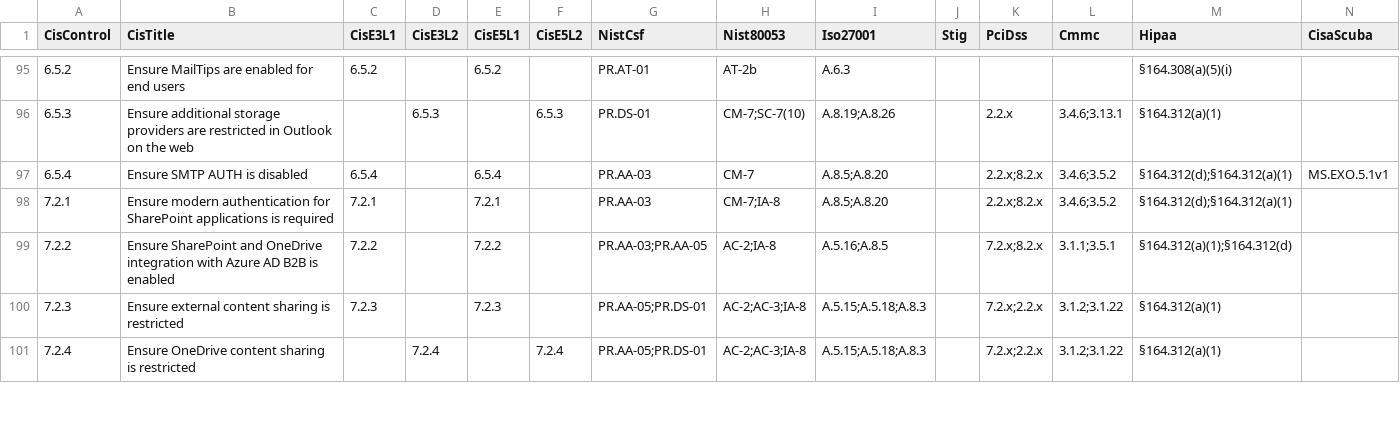
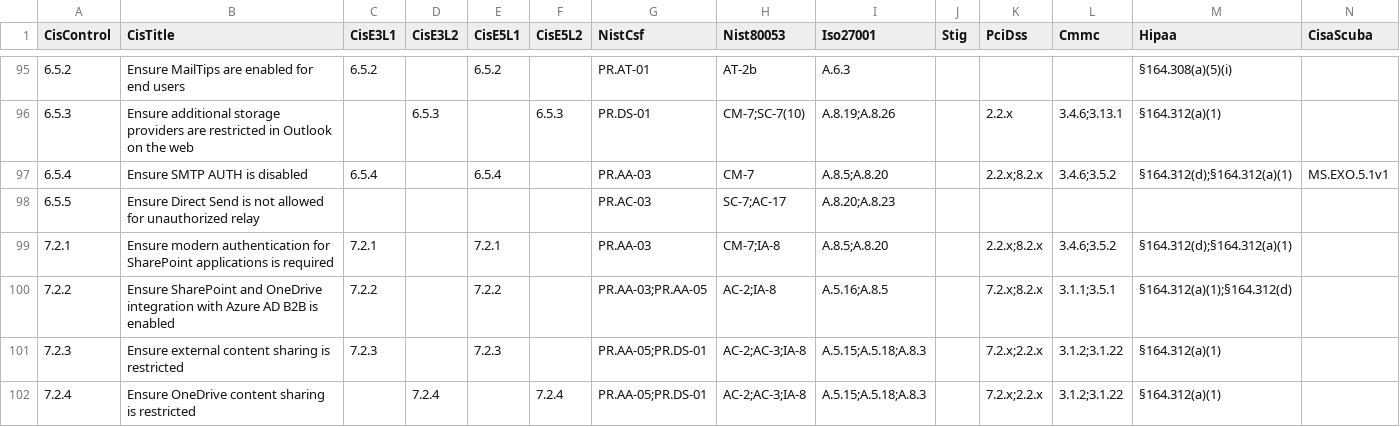
Before and after one commit to SelvageLabs/CheckID, a CSV file: data/framework-mappings.csv, drawn as a sheet; only a part is shown, gaps mark what is left out; the diff names each change by its address in the sheet, - before the commit and + after, or states it on an @@ line.

```diff
--- a/data/framework-mappings.csv
+++ b/data/framework-mappings.csv
+row 98: 6.5.5 | Ensure Direct Send is not allowed for unauthorized relay |  |  |  |  | PR.AC-03 | SC-7;AC-17 | A.8.20;A.8.23
```
Also changed, not shown: data/check-id-mapping.csv, 3 other files.
